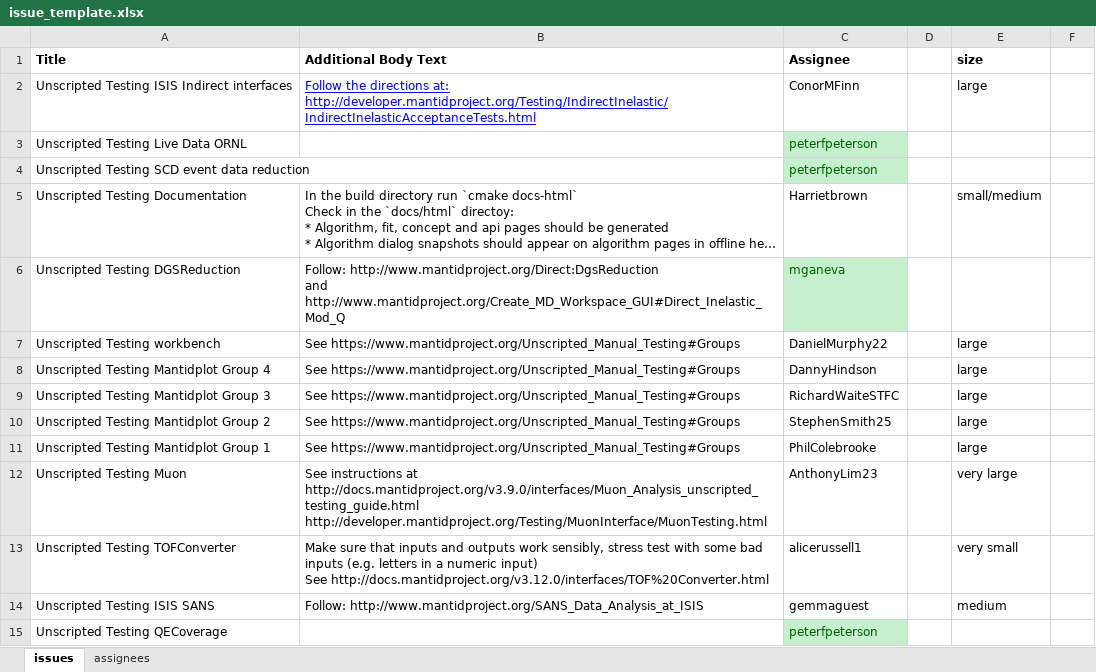
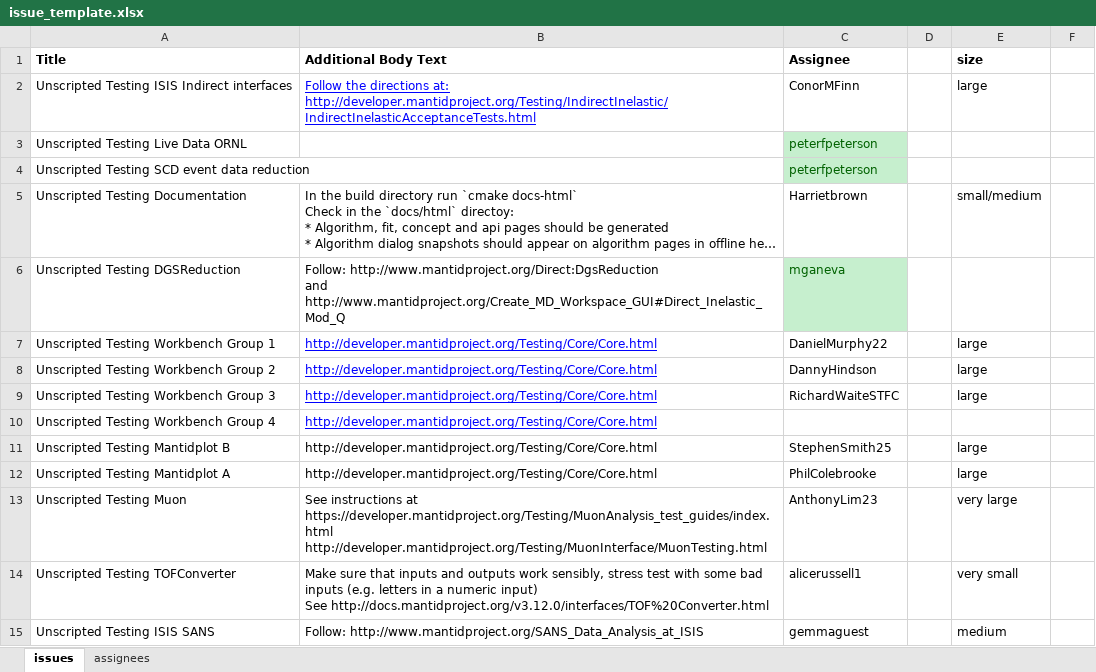
Before and after one commit to mantidproject/documents, an Excel workbook: Project-Management/Tools/RoadmapUpdate/issue_template.xlsx, sheet issues, drawn as a sheet; only a part is shown; the shorter side is filled out with more unchanged rows; long unchanged cells end in …; values as stored, in another font and other column widths than the file's, no borders; addresses are those after the commit; ↵ is a line break in a cell; the diff names each change by its address in the sheet, - before the commit and + after, or states it on an @@ line.

Commit message:
Update Unscripted testing list and Formatting plots images

```diff
--- a/Project-Management/Tools/RoadmapUpdate/issue_template.xlsx (sheet issues)
+++ b/Project-Management/Tools/RoadmapUpdate/issue_template.xlsx (sheet issues)
-A7 (Title): Unscripted Testing workbench
+A7 (Title): Unscripted Testing Workbench Group 1
-B7:B9 (Additional Body Text): See https://www.mantidproject.org/Unscripted_Manual_Testing#Groups
+B7:B9 (Additional Body Text): http://developer.mantidproject.org/Testing/Core/Core.html
@@ B7:B9 underline: off → on, text colour: black → #0000FF @@
-A8 (Title): Unscripted Testing Mantidplot Group 4
+A8 (Title): Unscripted Testing Workbench Group 2
-A9 (Title): Unscripted Testing Mantidplot Group 3
+A9 (Title): Unscripted Testing Workbench Group 3
+row 10: Unscripted Testing Workbench Group 4 | http://developer.mantidproject.org/Testing/Core/Core.html
-A11 (Title): Unscripted Testing Mantidplot Group 2
+A11 (Title): Unscripted Testing Mantidplot B
-B11:B12 (Additional Body Text): See https://www.mantidproject.org/Unscripted_Manual_Testing#Groups
+B11:B12 (Additional Body Text): http://developer.mantidproject.org/Testing/Core/Core.html
-A12 (Title): Unscripted Testing Mantidplot Group 1
+A12 (Title): Unscripted Testing Mantidplot A
-B13 (Additional Body Text): …instructions at http://docs.mantidproject.org/v3.9.0/interfaces/Muon_Analysis_unscripted_testing_guide.html ↵ http://developer.mantidproject.org/Testing/MuonInterface/MuonTesting.html
+B13 (Additional Body Text): …instructions at https://developer.mantidproject.org/Testing/MuonAnalysis_test_guides/index.html ↵ http://developer.mantidproject.org/Testing/MuonInterface/MuonTesting.html
```
Also changed, not shown: 1 other file.
